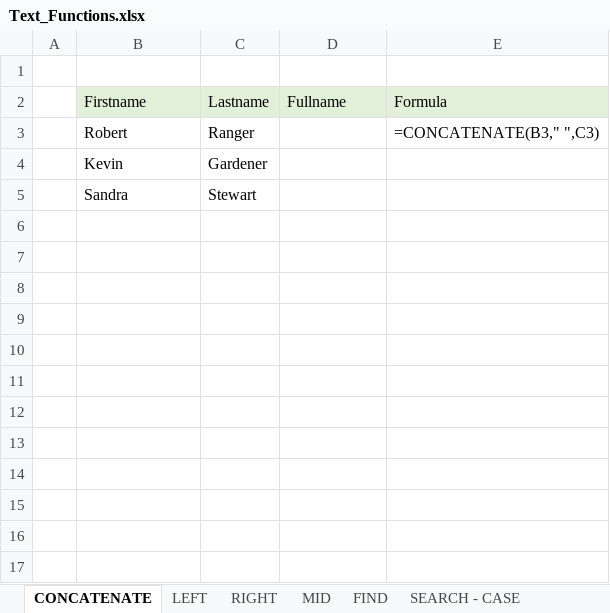
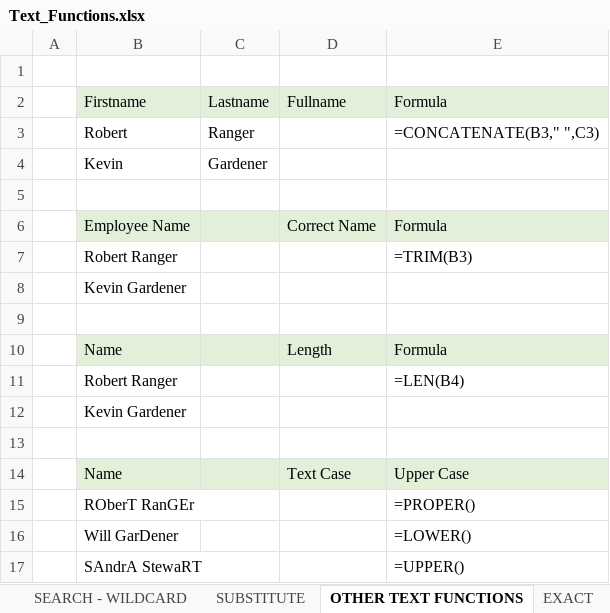
Before and after one commit to sunil-mnair/curriculum, an Excel workbook: excel/Text_Functions.xlsx, sheet OTHER TEXT FUNCTIONS, drawn as a sheet; values as stored, in another font and other column widths than the file's, no borders; the diff names each change by its address in the sheet, - before the commit and + after, or states it on an @@ line.

```diff
--- a/excel/Text_Functions.xlsx (sheet OTHER TEXT FUNCTIONS)
+++ b/excel/Text_Functions.xlsx (sheet OTHER TEXT FUNCTIONS)
-sheet tab: CONCATENATE
+sheet tab: OTHER TEXT FUNCTIONS
-sheet tab: RIGHT
-row 5:  | Sandra | Stewart
+row 5: (empty)
+row 6:  | Employee Name |  | Correct Name | Formula
+row 7:  | Robert Ranger |  |  | =TRIM(B3)
+row 8:  | Kevin Gardener
+row 9: (empty)
+row 10:  | Name |  | Length | Formula
+row 11:  | Robert Ranger |  |  | =LEN(B4)
+row 12:  | Kevin Gardener
+row 13: (empty)
+row 14:  | Name |  | Text Case | Upper Case
+row 15:  | ROberT RanGEr |  |  | =PROPER()
+row 16:  | Will GarDener |  |  | =LOWER()
+row 17:  | SAndrA StewaRT |  |  | =UPPER()
```
Also changed, not shown: sheet TEXT TO NUMBER, sheet DATA VALIDATION, sheet LEFT_RIGHT, sheet SUBSTITUTE, sheet FIND, sheet SEARCH - CASE, 1 more sheet, other sheet tabs.
